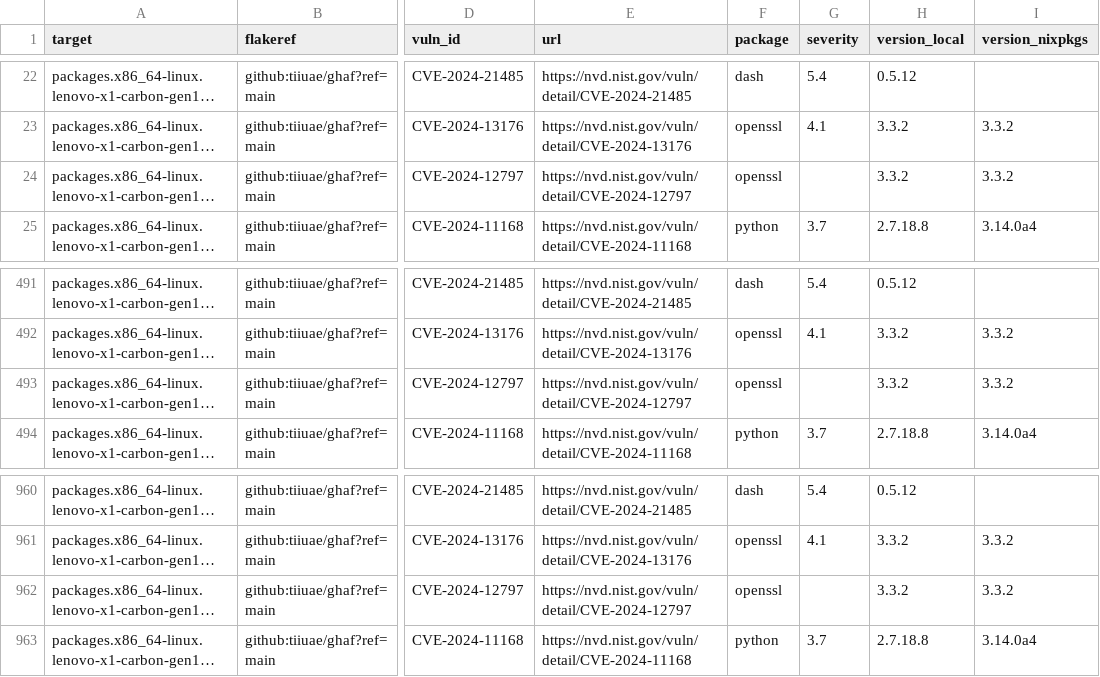
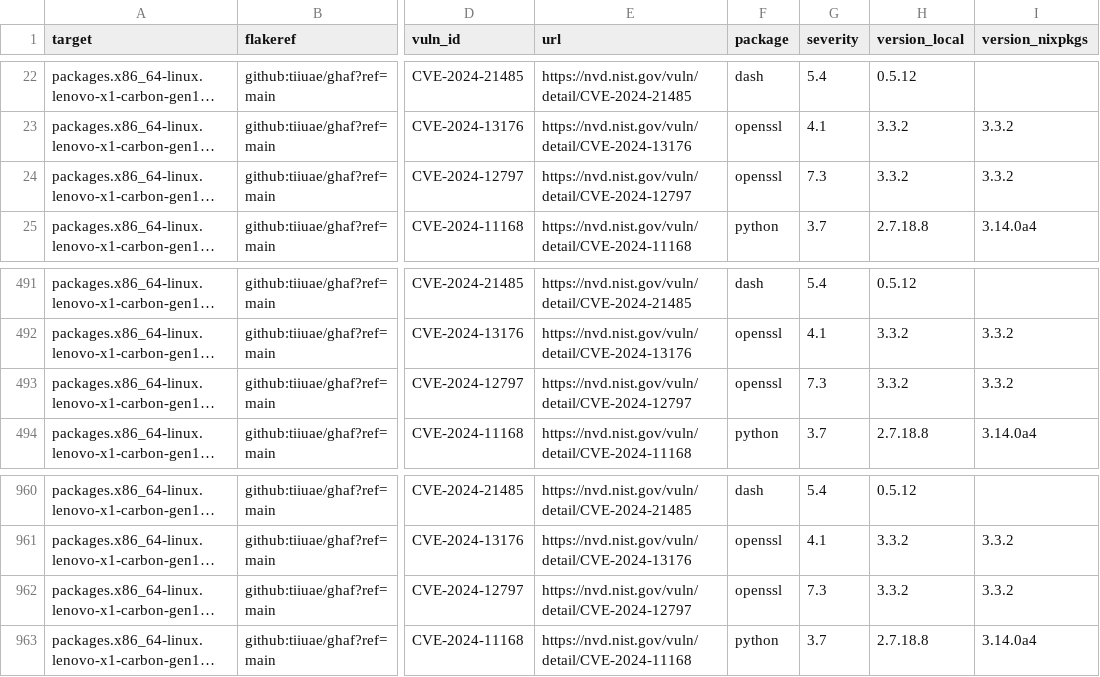
Before and after one commit to tiiuae/ghafscan, a CSV file: reports/main/data.csv, drawn as a sheet; only a part is shown, gaps mark what is left out; long unchanged cells end in …; the diff names each change by its address in the sheet, - before the commit and + after, or states it on an @@ line.

```diff
--- a/reports/main/data.csv
+++ b/reports/main/data.csv
-G24 (severity): (empty)
+G24 (severity): 7.3
-G493 (severity): (empty)
+G493 (severity): 7.3
-G962 (severity): (empty)
+G962 (severity): 7.3
```
Also changed, not shown: 1 other file.
